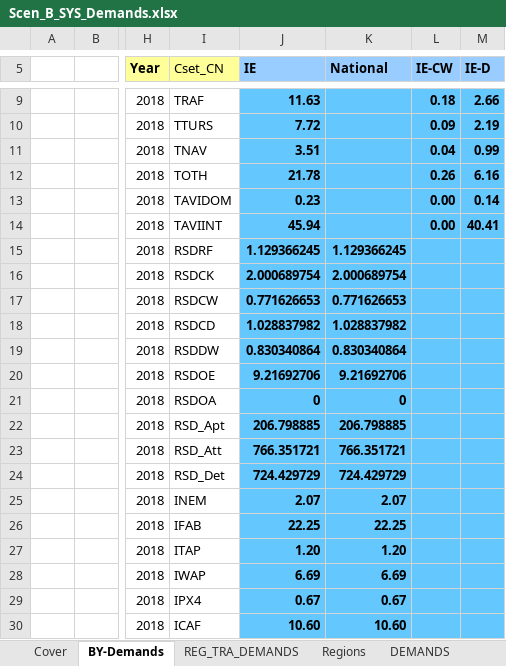
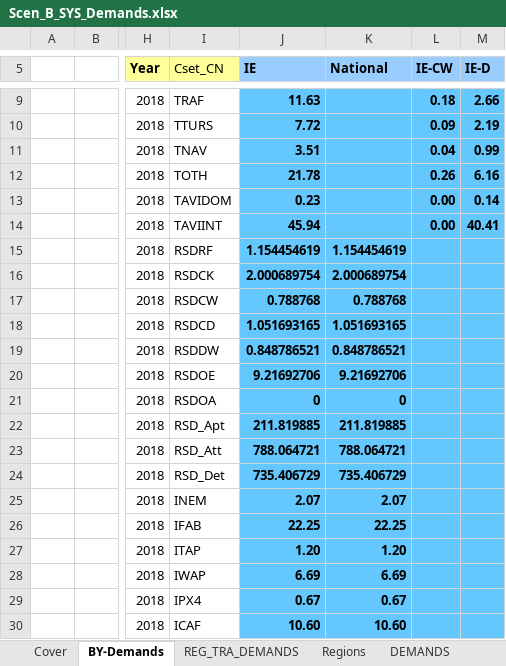
Before and after one commit to MaREI-EPMG/times-ireland-model, an Excel workbook: SuppXLS/Scen_B_SYS_Demands.xlsx, sheet BY-Demands, drawn as a sheet; only a part is shown, gaps mark what is left out; values as stored, in another font and other column widths than the file's, no borders; the diff names each change by its address in the sheet, - before the commit and + after, or states it on an @@ line.

```diff
--- a/SuppXLS/Scen_B_SYS_Demands.xlsx (sheet BY-Demands)
+++ b/SuppXLS/Scen_B_SYS_Demands.xlsx (sheet BY-Demands)
-J15 (IE): 1.129366245
+J15 (IE): 1.154454619
-K15 (National): 1.129366245
+K15 (National): 1.154454619
-J17 (IE): 0.771626653
+J17 (IE): 0.788768
-K17 (National): 0.771626653
+K17 (National): 0.788768
-J18 (IE): 1.028837982
+J18 (IE): 1.051693165
-K18 (National): 1.028837982
+K18 (National): 1.051693165
-J19 (IE): 0.830340864
+J19 (IE): 0.848786521
-K19 (National): 0.830340864
+K19 (National): 0.848786521
-J22 (IE): 206.798885
+J22 (IE): 211.819885
-K22 (National): 206.798885
+K22 (National): 211.819885
-J23 (IE): 766.351721
+J23 (IE): 788.064721
-K23 (National): 766.351721
+K23 (National): 788.064721
-J24 (IE): 724.429729
+J24 (IE): 735.406729
-K24 (National): 724.429729
+K24 (National): 735.406729
```
Also changed, not shown: sheet DEMANDS, SuppXLS/Scen_SYS_Demands_LED.xlsx, 1 other file.
